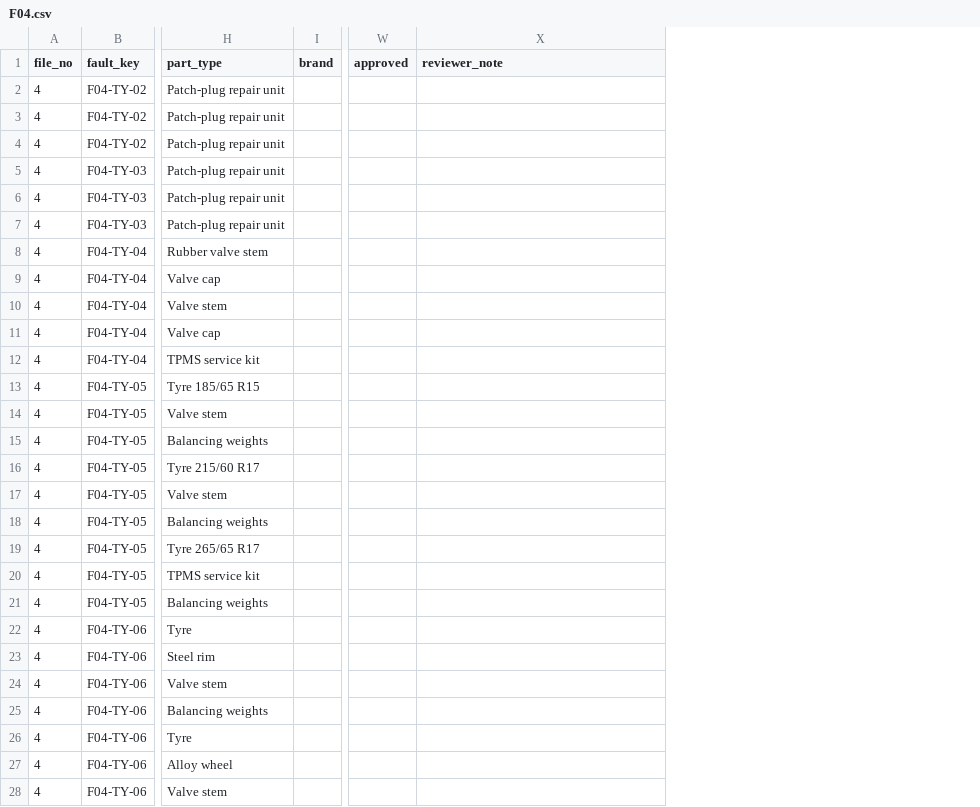
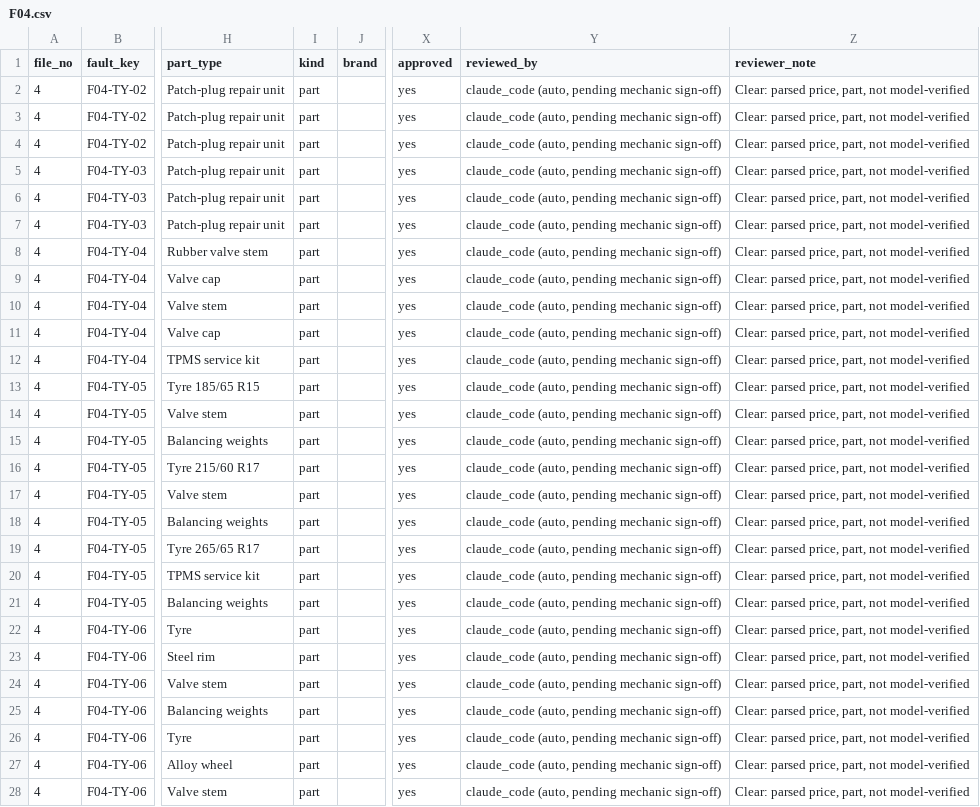
Before and after one commit to yashiagarw/instant-ai-bot, a CSV file: data/review/parts/F04.csv, drawn as a sheet; only a part is shown, gaps mark what is left out; addresses are those after the commit; the diff covers the shown part only; the diff names each change by its address in the sheet, - before the commit and + after, or states it on an @@ line.

```diff
--- a/data/review/parts/F04.csv
+++ b/data/review/parts/F04.csv
+column I (kind), rows 2-28: all part
+column Y (reviewed_by), rows 2-28: all claude_code (auto, pending mechanic sign-off)
-X2:X28 (approved): (empty)
+X2:X28 (approved): yes
-Z2:Z28 (reviewer_note): (empty)
+Z2:Z28 (reviewer_note): Clear: parsed price, part, not model-verified
```
Also changed, not shown: 10 edited cells elsewhere in this file, 56 other files.
